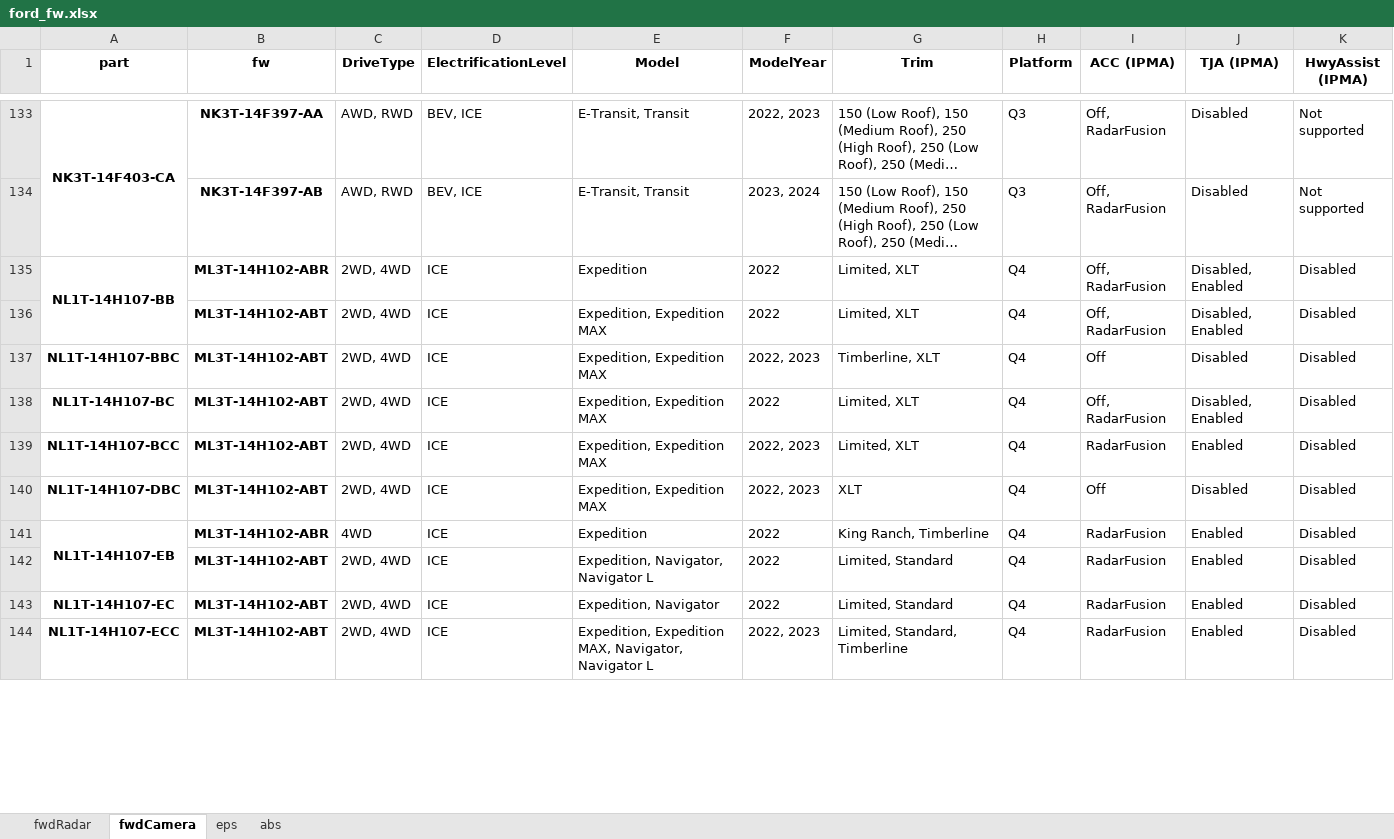
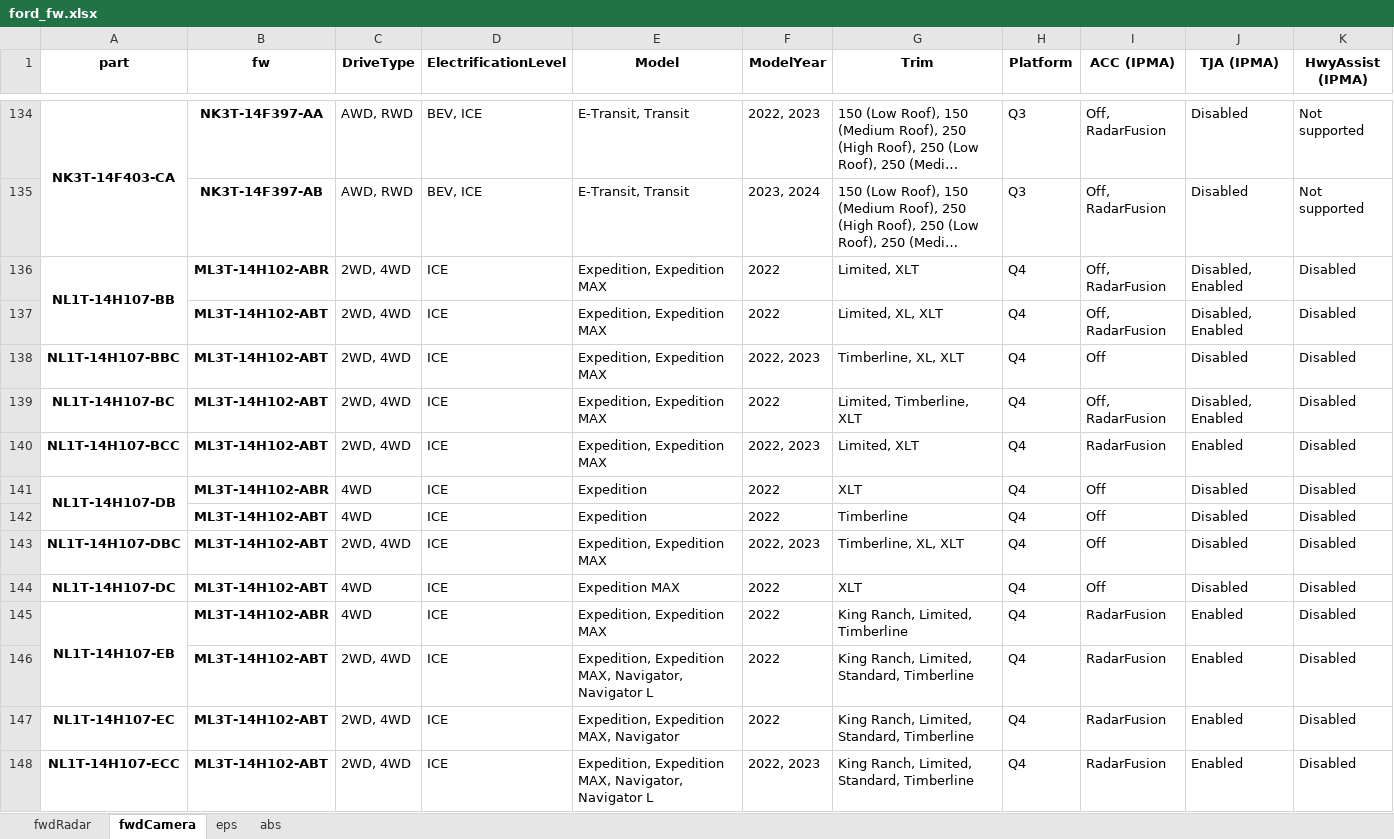
Before and after one commit to incognitojam/op-notebooks, an Excel workbook: projects/ford_fw.xlsx, sheet fwdCamera, drawn as a sheet; only a part is shown, gaps mark what is left out; long unchanged cells end in …; values as stored, in another font and other column widths than the file's, no borders; addresses are those after the commit; the diff covers the shown part only; the diff names each change by its address in the sheet, - before the commit and + after, or states it on an @@ line.

```diff
--- a/projects/ford_fw.xlsx (sheet fwdCamera)
+++ b/projects/ford_fw.xlsx (sheet fwdCamera)
-E136 (Model): Expedition
+E136 (Model): Expedition, Expedition MAX
-G137 (Trim): Limited, XLT
+G137 (Trim): Limited, XL, XLT
-G138 (Trim): Timberline, XLT
+G138 (Trim): Timberline, XL, XLT
-G139 (Trim): Limited, XLT
+G139 (Trim): Limited, Timberline, XLT
+row 141: NL1T-14H107-DB | ML3T-14H102-ABR | 4WD | ICE | Expedition | 2022 | XLT | Q4 | Off | Disabled | Disabled
+row 142:  | ML3T-14H102-ABT | 4WD | ICE | Expedition | 2022 | Timberline | Q4 | Off | Disabled | Disabled
-G143 (Trim): XLT
+G143 (Trim): Timberline, XL, XLT
+row 144: NL1T-14H107-DC | ML3T-14H102-ABT | 4WD | ICE | Expedition MAX | 2022 | XLT | Q4 | Off | Disabled | Disabled
-E145 (Model): Expedition
+E145 (Model): Expedition, Expedition MAX
-G145 (Trim): King Ranch, Timberline
+G145 (Trim): King Ranch, Limited, Timberline
-E146 (Model): Expedition, Navigator, Navigator L
+E146 (Model): Expedition, Expedition MAX, Navigator, Navigator L
-G146:G147 (Trim): Limited, Standard
+G146:G147 (Trim): King Ranch, Limited, Standard, Timberline
-E147 (Model): Expedition, Navigator
+E147 (Model): Expedition, Expedition MAX, Navigator
-G148 (Trim): Limited, Standard, Timberline
+G148 (Trim): King Ranch, Limited, Standard, Timberline
```
Also changed, not shown: 1 added row, 20 edited cells and merged cells elsewhere in this sheet, sheet eps, sheet abs, sheet fwdRadar, 3 other files.
